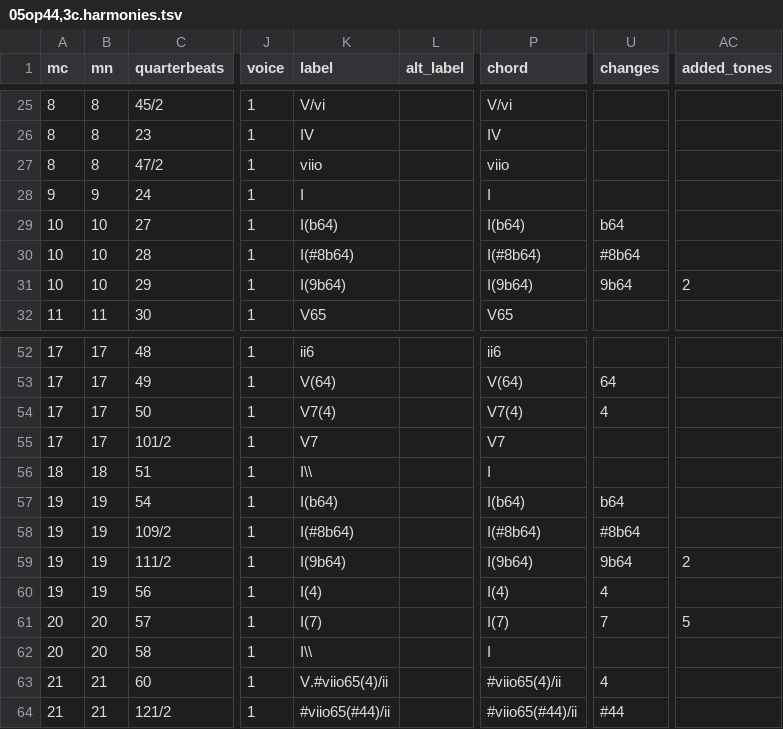
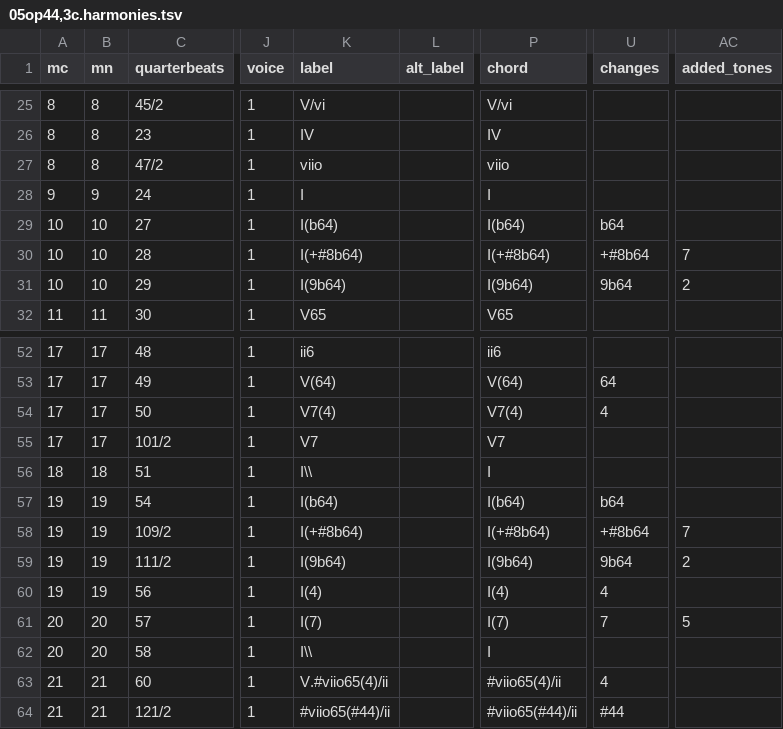
Before and after one commit to DCMLab/mendelssohn_quartets, a TSV file: harmonies/05op44,3c.harmonies.tsv, drawn as a sheet; only a part is shown, gaps mark what is left out; the diff names each change by its address in the sheet, - before the commit and + after, or states it on an @@ line.

```diff
--- a/harmonies/05op44,3c.harmonies.tsv
+++ b/harmonies/05op44,3c.harmonies.tsv
-K30 (label): I(#8b64)
+K30 (label): I(+#8b64)
-P30 (chord): I(#8b64)
+P30 (chord): I(+#8b64)
-U30 (changes): #8b64
+U30 (changes): +#8b64
-AC30 (added_tones): (empty)
+AC30 (added_tones): 7
-K58 (label): I(#8b64)
+K58 (label): I(+#8b64)
-P58 (chord): I(#8b64)
+P58 (chord): I(+#8b64)
-U58 (changes): #8b64
+U58 (changes): +#8b64
-AC58 (added_tones): (empty)
+AC58 (added_tones): 7
```
Also changed, not shown: reviewed/05op44,3c_reviewed.tsv, 3 other files.
